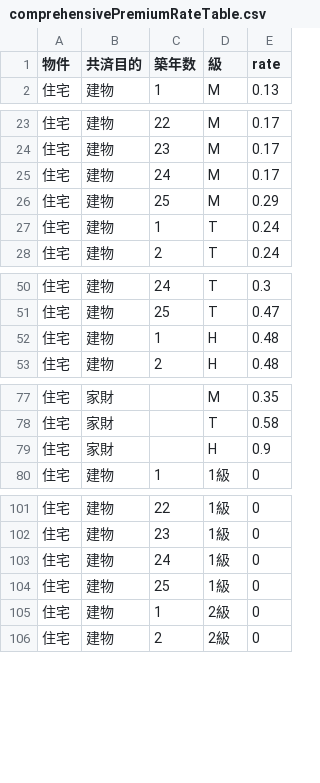
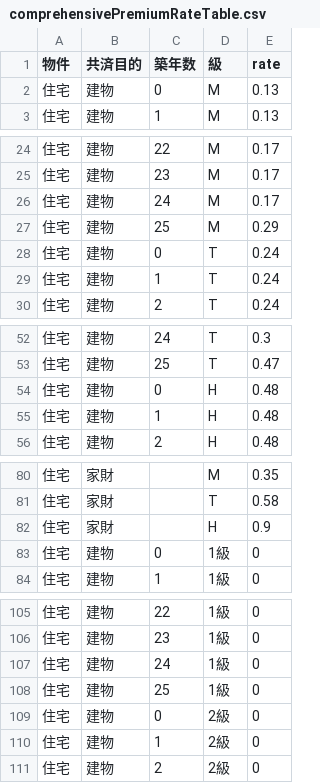
Before and after one commit to yokoyama-eruful/mitumo, a CSV file: storage/app/rateTable/comprehensivePremiumRateTable.csv, drawn as a sheet; only a part is shown, gaps mark what is left out; the diff covers the shown part only.

```diff
--- a/storage/app/rateTable/comprehensivePremiumRateTable.csv
+++ b/storage/app/rateTable/comprehensivePremiumRateTable.csv
@@ -1,2 +1,3 @@
 物件,共済目的,築年数,級,rate
+住宅,建物,0,M,0.13
 住宅,建物,1,M,0.13
@@ -26,2 +27,3 @@
 住宅,建物,25,M,0.29
+住宅,建物,0,T,0.24
 住宅,建物,1,T,0.24
@@ -51,2 +53,3 @@
 住宅,建物,25,T,0.47
+住宅,建物,0,H,0.48
 住宅,建物,1,H,0.48
@@ -79,2 +82,3 @@
 住宅,家財,,H,0.9
+住宅,建物,0,1級,0
 住宅,建物,1,1級,0
@@ -104,2 +108,3 @@
 住宅,建物,25,1級,0
+住宅,建物,0,2級,0
 住宅,建物,1,2級,0
```
Also changed, not shown: 1 added row elsewhere in this file, storage/app/rateTable/buildingBaseRateTable.csv, 1 other file.
